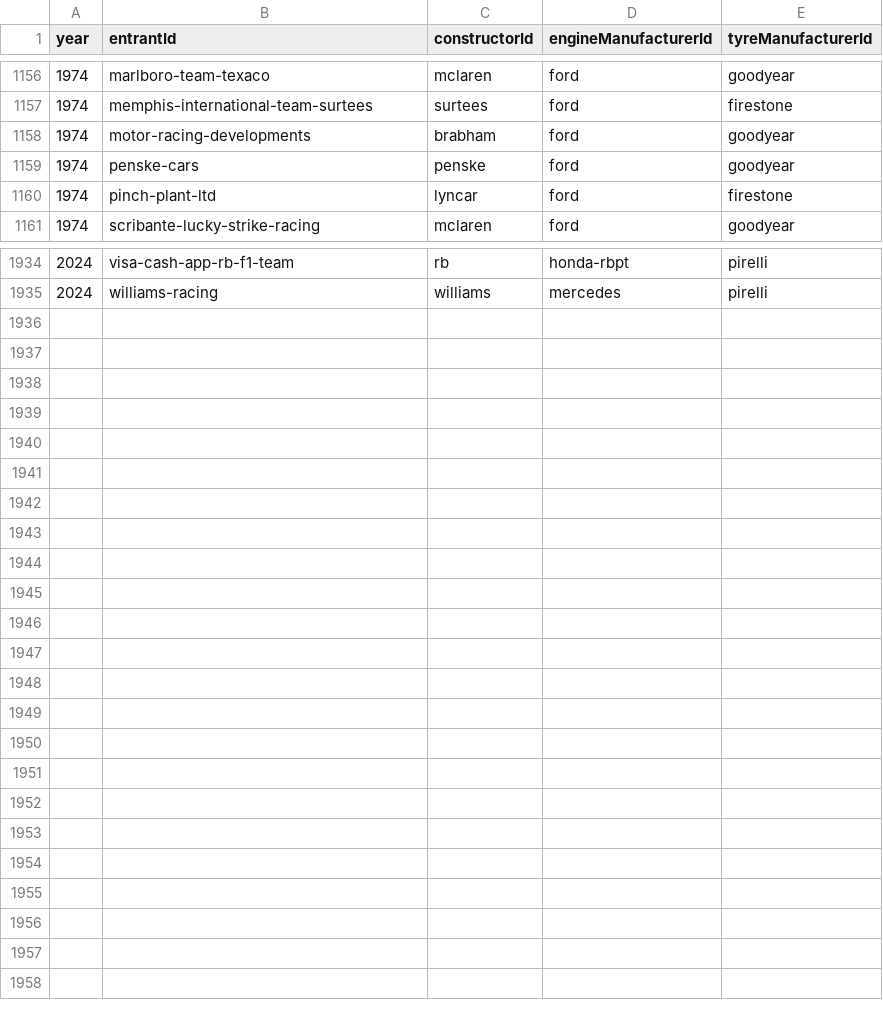
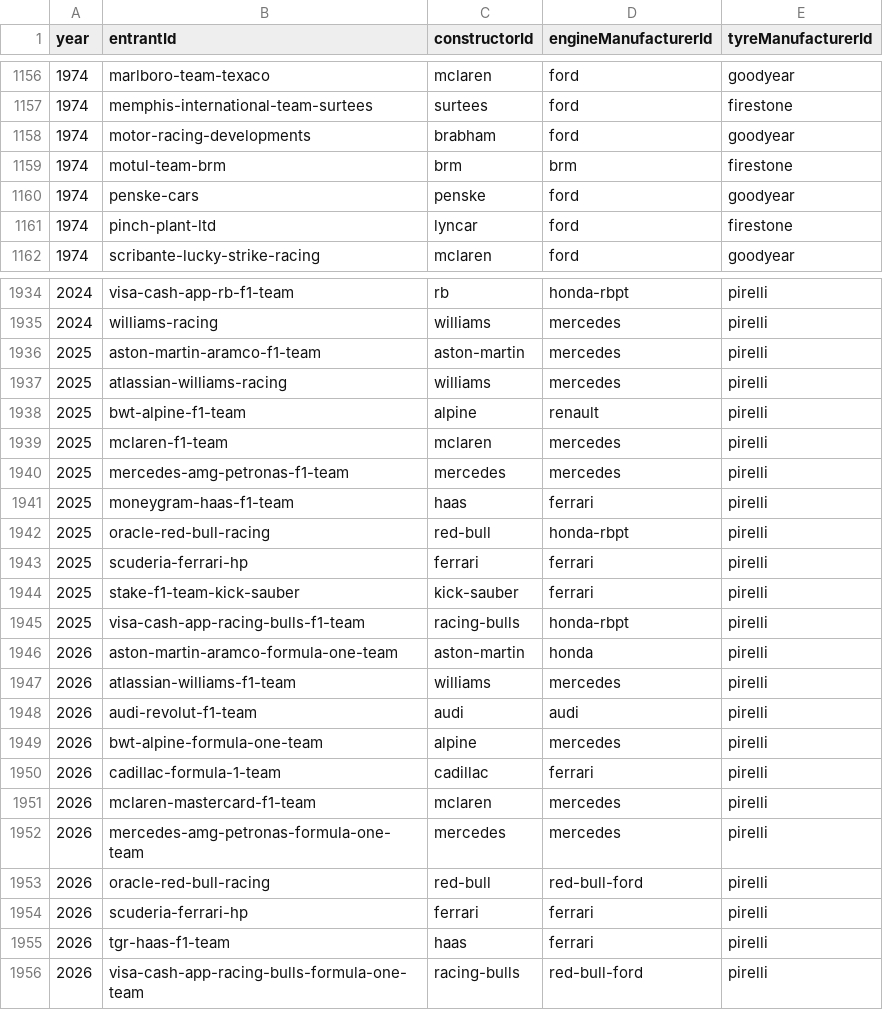
Before and after one commit to matteonaccarato/f1-data, a CSV file: f1db-csv/f1db-seasons-entrants-tyre-manufacturers.csv, drawn as a sheet; only a part is shown, gaps mark what is left out; the diff covers the shown part only; the diff names each change by its address in the sheet, - before the commit and + after, or states it on an @@ line.

```diff
--- a/f1db-csv/f1db-seasons-entrants-tyre-manufacturers.csv
+++ b/f1db-csv/f1db-seasons-entrants-tyre-manufacturers.csv
+row 1159: 1974 | motul-team-brm | brm | brm | firestone
+row 1936: 2025 | aston-martin-aramco-f1-team | aston-martin | mercedes | pirelli
+row 1937: 2025 | atlassian-williams-racing | williams | mercedes | pirelli
+row 1938: 2025 | bwt-alpine-f1-team | alpine | renault | pirelli
+row 1939: 2025 | mclaren-f1-team | mclaren | mercedes | pirelli
+row 1940: 2025 | mercedes-amg-petronas-f1-team | mercedes | mercedes | pirelli
+row 1941: 2025 | moneygram-haas-f1-team | haas | ferrari | pirelli
+row 1942: 2025 | oracle-red-bull-racing | red-bull | honda-rbpt | pirelli
+row 1943: 2025 | scuderia-ferrari-hp | ferrari | ferrari | pirelli
+row 1944: 2025 | stake-f1-team-kick-sauber | kick-sauber | ferrari | pirelli
+row 1945: 2025 | visa-cash-app-racing-bulls-f1-team | racing-bulls | honda-rbpt | pirelli
+row 1946: 2026 | aston-martin-aramco-formula-one-team | aston-martin | honda | pirelli
+row 1947: 2026 | atlassian-williams-f1-team | williams | mercedes | pirelli
+row 1948: 2026 | audi-revolut-f1-team | audi | audi | pirelli
+row 1949: 2026 | bwt-alpine-formula-one-team | alpine | mercedes | pirelli
+row 1950: 2026 | cadillac-formula-1-team | cadillac | ferrari | pirelli
+row 1951: 2026 | mclaren-mastercard-f1-team | mclaren | mercedes | pirelli
+row 1952: 2026 | mercedes-amg-petronas-formula-one-team | mercedes | mercedes | pirelli
+row 1953: 2026 | oracle-red-bull-racing | red-bull | red-bull-ford | pirelli
+row 1954: 2026 | scuderia-ferrari-hp | ferrari | ferrari | pirelli
+row 1955: 2026 | tgr-haas-f1-team | haas | ferrari | pirelli
+row 1956: 2026 | visa-cash-app-racing-bulls-formula-one-team | racing-bulls | red-bull-ford | pirelli
```
Also changed, not shown: 1 removed row and 1 edited cell elsewhere in this file, f1db-csv/f1db-circuits.csv, f1db-csv/f1db-seasons-constructor-standings.csv, 37 other files.
